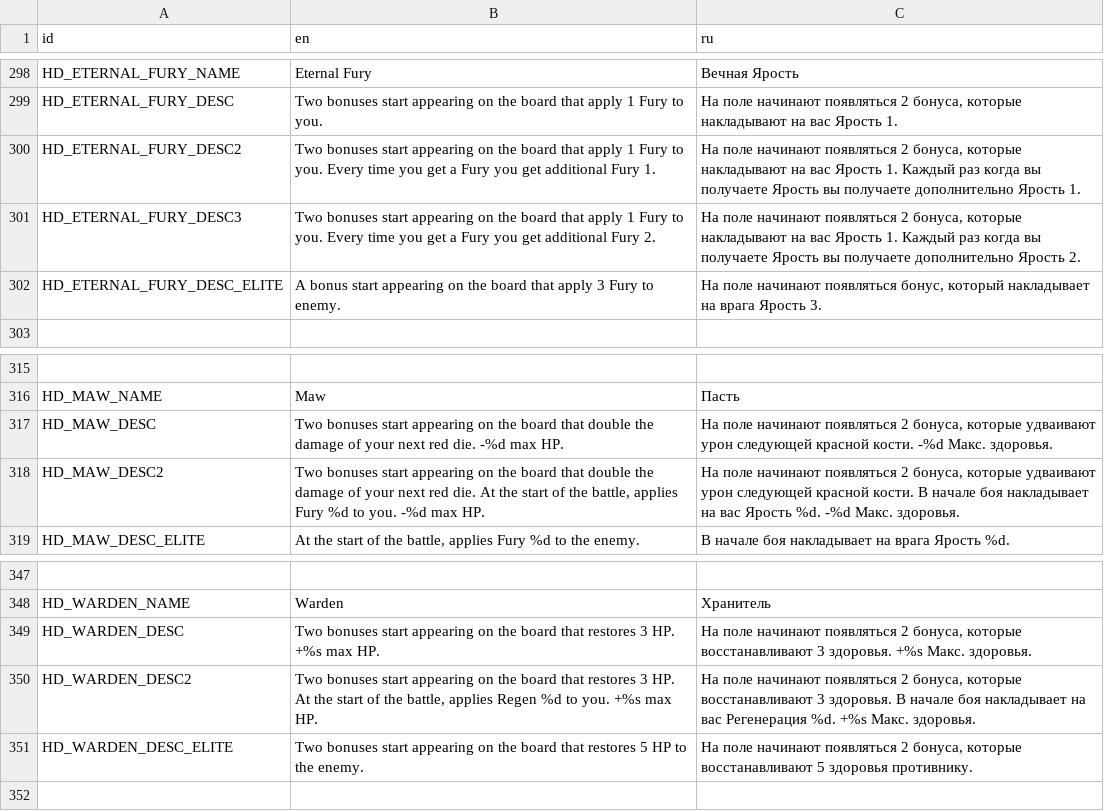
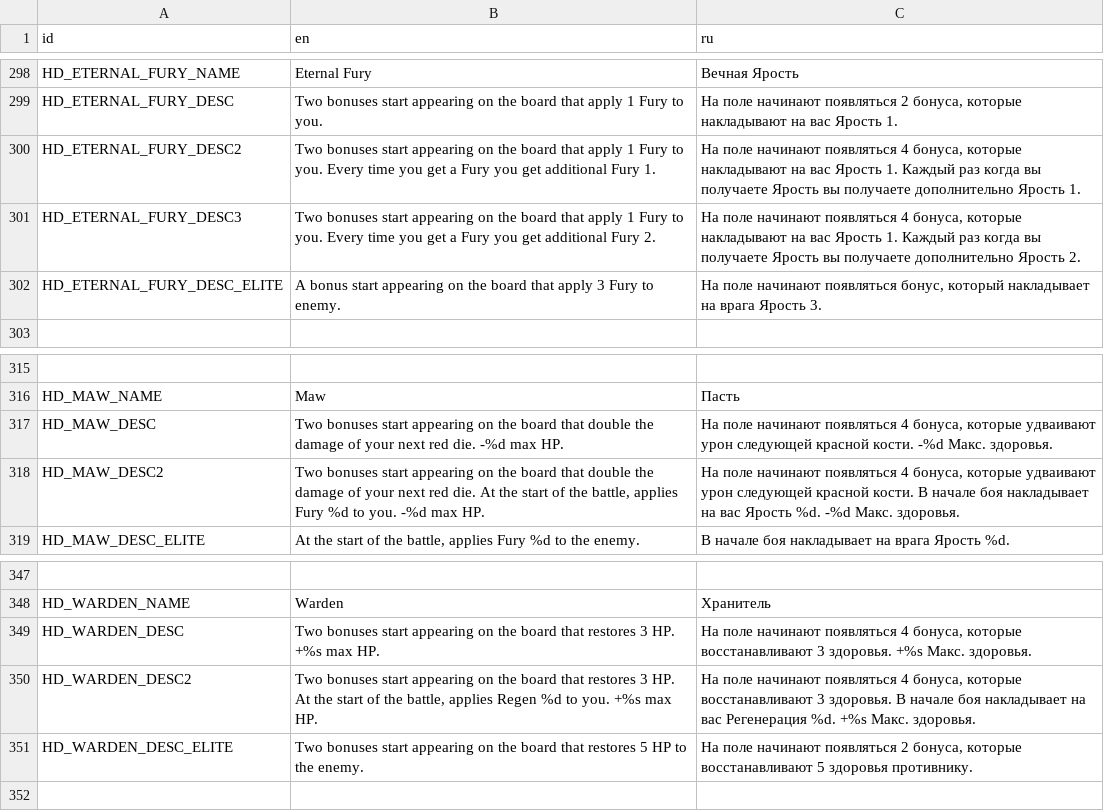
Before and after one commit to Dogma322/headkeeper, a CSV file: translation/loc.csv, drawn as a sheet; only a part is shown, gaps mark what is left out; the diff names each change by its address in the sheet, - before the commit and + after, or states it on an @@ line.

```diff
--- a/translation/loc.csv
+++ b/translation/loc.csv
-C300 (ru): …начинают появляться 2 бонуса, которые…
+C300 (ru): …начинают появляться 4 бонуса, которые…
-C301 (ru): …начинают появляться 2 бонуса, которые…
+C301 (ru): …начинают появляться 4 бонуса, которые…
-C317 (ru): …начинают появляться 2 бонуса, которые…
+C317 (ru): …начинают появляться 4 бонуса, которые…
-C318 (ru): …начинают появляться 2 бонуса, которые…
+C318 (ru): …начинают появляться 4 бонуса, которые…
-C349 (ru): …начинают появляться 2 бонуса, которые…
+C349 (ru): …начинают появляться 4 бонуса, которые…
-C350 (ru): …начинают появляться 2 бонуса, которые…
+C350 (ru): …начинают появляться 4 бонуса, которые…
```
Also changed, not shown: 18 other files.
